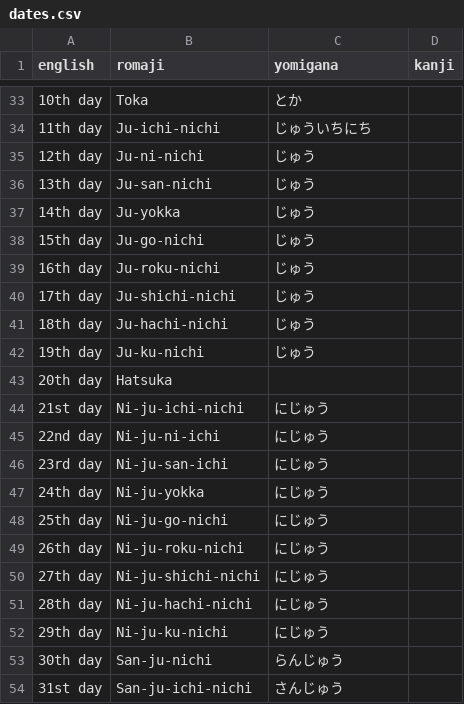
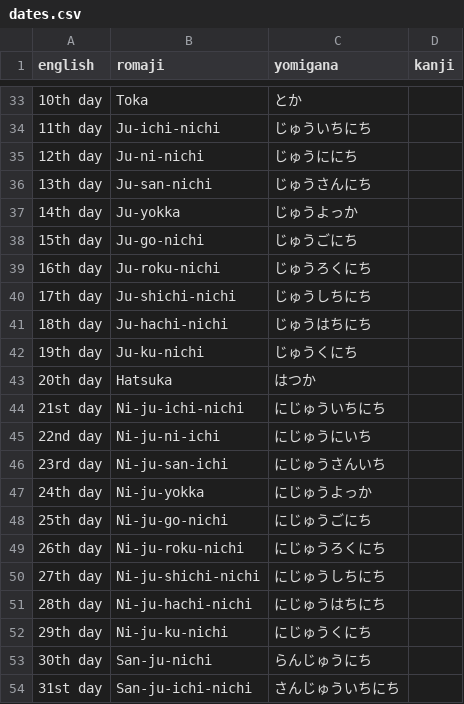
Before and after one commit to dKvale/japanese, a CSV file: vocab/dates.csv, drawn as a sheet; only a part is shown, gaps mark what is left out; the diff names each change by its address in the sheet, - before the commit and + after, or states it on an @@ line.

Commit message:
Update dates.csv

```diff
--- a/vocab/dates.csv
+++ b/vocab/dates.csv
-C35 (yomigana): じゅう
+C35 (yomigana): じゅうににち
-C36 (yomigana): じゅう
+C36 (yomigana): じゅうさんにち
-C37 (yomigana): じゅう
+C37 (yomigana): じゅうよっか
-C38 (yomigana): じゅう
+C38 (yomigana): じゅうごにち
-C39 (yomigana): じゅう
+C39 (yomigana): じゅうろくにち
-C40 (yomigana): じゅう
+C40 (yomigana): じゅうしちにち
-C41 (yomigana): じゅう
+C41 (yomigana): じゅうはちにち
-C42 (yomigana): じゅう
+C42 (yomigana): じゅうくにち
-C43 (yomigana): (empty)
+C43 (yomigana): はつか
-C44 (yomigana): にじゅう
+C44 (yomigana): にじゅういちにち
-C45 (yomigana): にじゅう
+C45 (yomigana): にじゅうにいち
-C46 (yomigana): にじゅう
+C46 (yomigana): にじゅうさんいち
-C47 (yomigana): にじゅう
+C47 (yomigana): にじゅうよっか
-C48 (yomigana): にじゅう
+C48 (yomigana): にじゅうごにち
-C49 (yomigana): にじゅう
+C49 (yomigana): にじゅうろくにち
-C50 (yomigana): にじゅう
+C50 (yomigana): にじゅうしちにち
-C51 (yomigana): にじゅう
+C51 (yomigana): にじゅうはちにち
-C52 (yomigana): にじゅう
+C52 (yomigana): にじゅうくにち
-C53 (yomigana): らんじゅう
+C53 (yomigana): らんじゅうにち
-C54 (yomigana): さんじゅう
+C54 (yomigana): さんじゅういちにち
```
